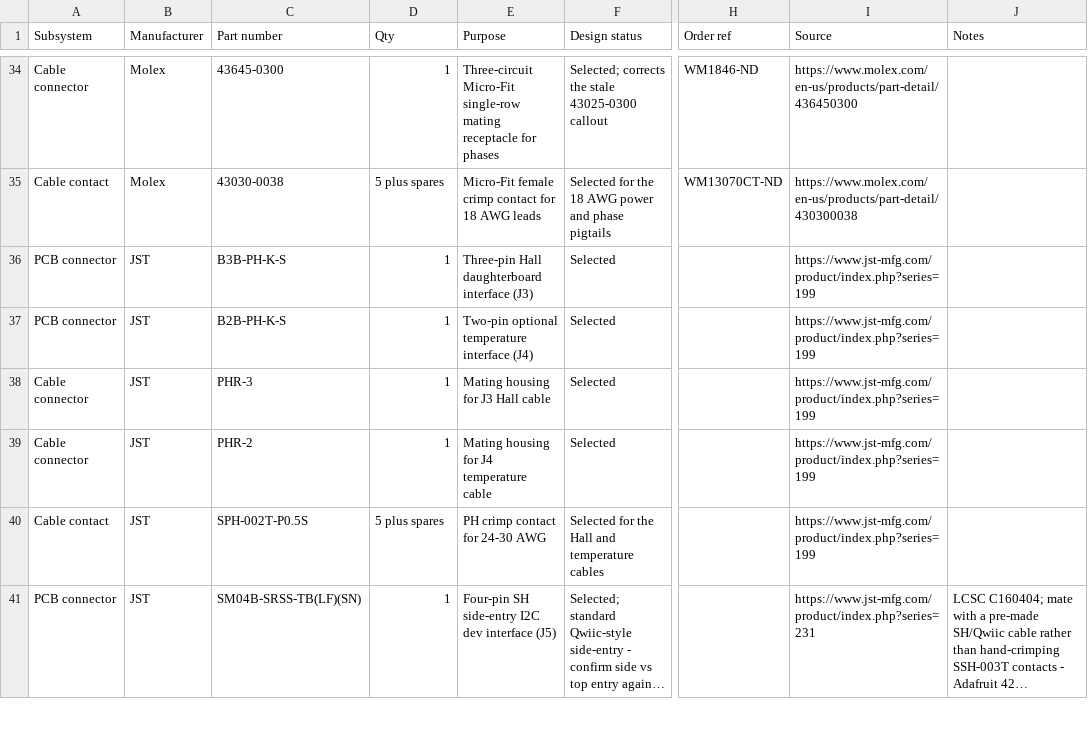
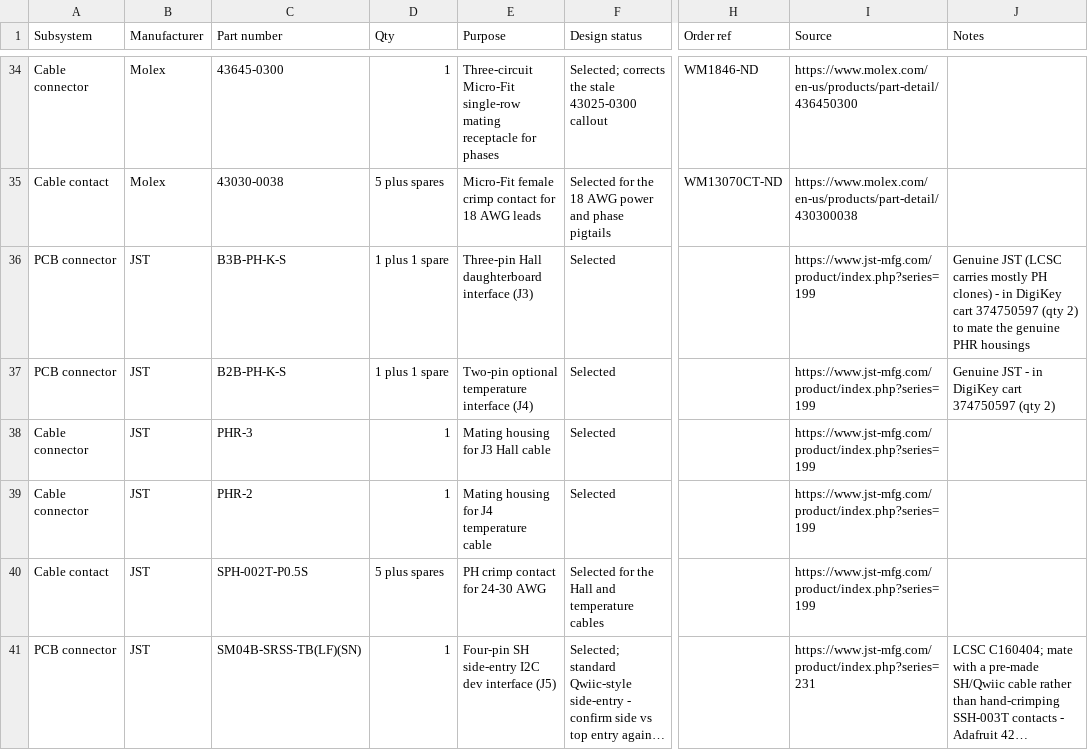
Before and after one commit to micthiesen/stillair, a CSV file: bom/bom.csv, drawn as a sheet; only a part is shown, gaps mark what is left out; long unchanged cells end in …; the diff covers the shown part only; the diff names each change by its address in the sheet, - before the commit and + after, or states it on an @@ line.

Commit message:
bom: DigiKey cart scoped to LCSC-gap parts; five lines added
Sourcing strategy recorded (bom/README): JLCPCB/LCSC is the default
board-component source, owner hand-installs SMD, and the DigiKey cart
(374750597) holds only parts the LCSC path can't reliably supply.
Added under that lens: Coilcraft LPS4018 x2 (never on LCSC; PN suffix
corrected -MRB -> -MRC, old revision gone), Panasonic EEU-FR1H471 x4
(FR radials spotty on LCSC), genuine JST B3B/B2B-PH-K-S x2 each (LCSC
carries clones), GCT USB4105-GF-A x2 (design-to-a-part-in-hand).
Cart: $47.01 + $28 shipping (Coilcraft adds ~$8 second-warehouse
freight) = $75.01 USD.

```diff
--- a/bom/bom.csv
+++ b/bom/bom.csv
-D36:D37 (Qty): 1
+D36:D37 (Qty): 1 plus 1 spare
-J36 (Notes): (empty)
+J36 (Notes): Genuine JST (LCSC carries mostly PH clones) - in DigiKey cart 374750597 (qty 2) to mate the genuine PHR housings
-J37 (Notes): (empty)
+J37 (Notes): Genuine JST - in DigiKey cart 374750597 (qty 2)
```
Also changed, not shown: 8 edited cells elsewhere in this file, 1 other file.
